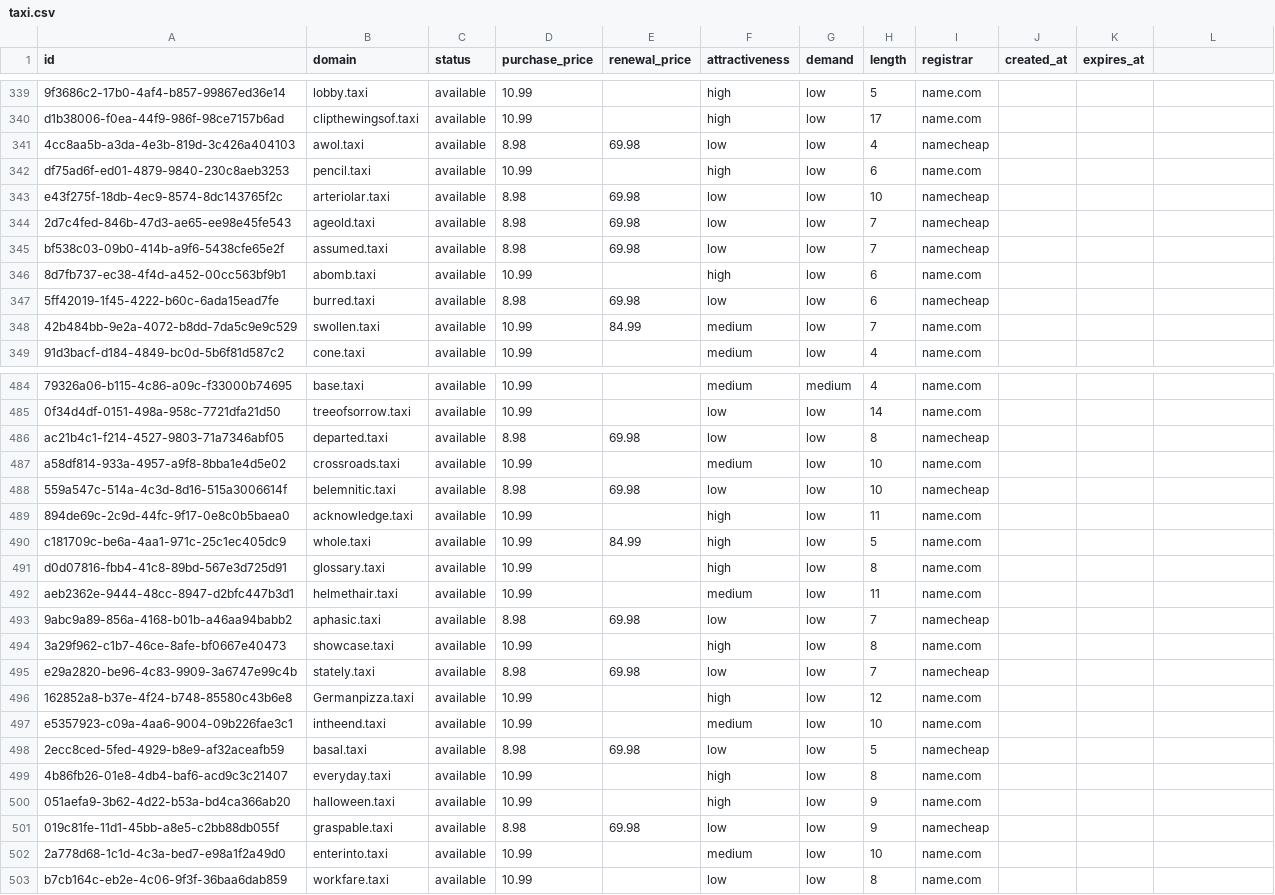
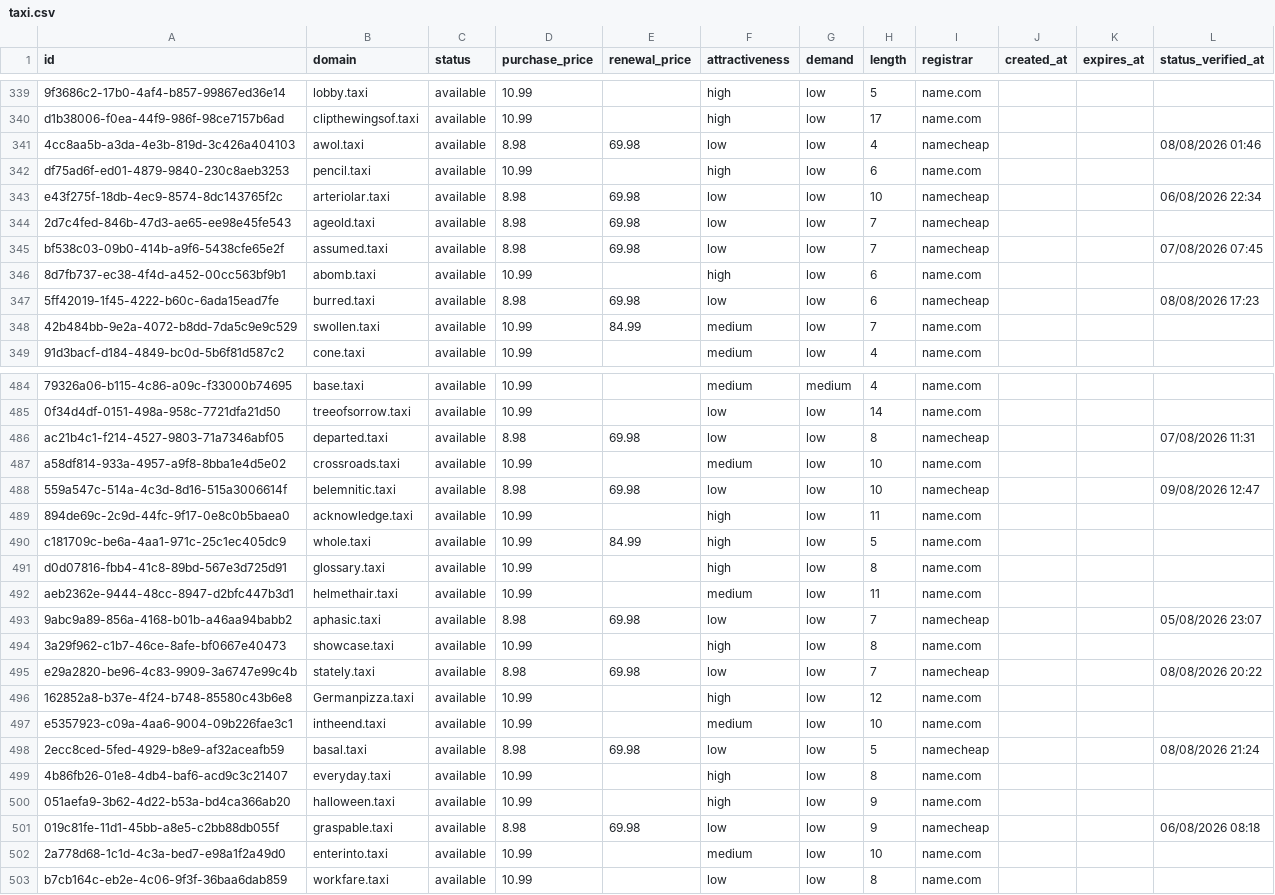
Before and after one commit to UniqueDomains/taxi-oneword-domains, a CSV file: taxi.csv, drawn as a sheet; only a part is shown, gaps mark what is left out; the diff covers the shown part only; the diff names each change by its address in the sheet, - before the commit and + after, or states it on an @@ line.

```diff
--- a/taxi.csv
+++ b/taxi.csv
-L1: (empty)
+L1: status_verified_at
-L341 (status_verified_at): (empty)
+L341 (status_verified_at): 08/08/2026 01:46
-L343 (status_verified_at): (empty)
+L343 (status_verified_at): 06/08/2026 22:34
-L345 (status_verified_at): (empty)
+L345 (status_verified_at): 07/08/2026 07:45
-L347 (status_verified_at): (empty)
+L347 (status_verified_at): 08/08/2026 17:23
-L486 (status_verified_at): (empty)
+L486 (status_verified_at): 07/08/2026 11:31
-L488 (status_verified_at): (empty)
+L488 (status_verified_at): 09/08/2026 12:47
-L493 (status_verified_at): (empty)
+L493 (status_verified_at): 05/08/2026 23:07
-L495 (status_verified_at): (empty)
+L495 (status_verified_at): 08/08/2026 20:22
-L498 (status_verified_at): (empty)
+L498 (status_verified_at): 08/08/2026 21:24
-L501 (status_verified_at): (empty)
+L501 (status_verified_at): 06/08/2026 08:18
```
Also changed, not shown: 137 edited cells elsewhere in this file, 6 other files.
